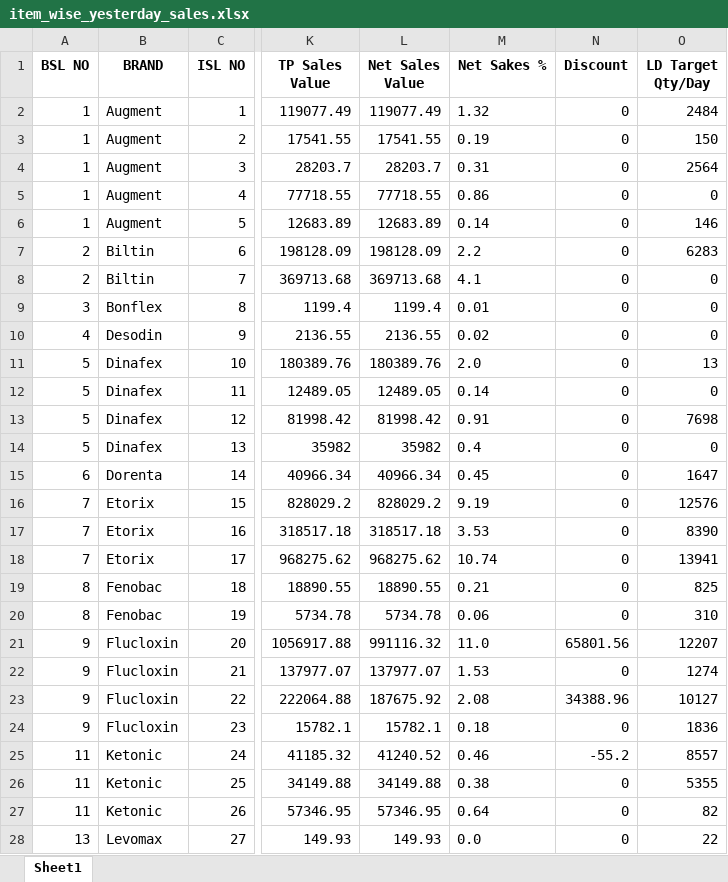
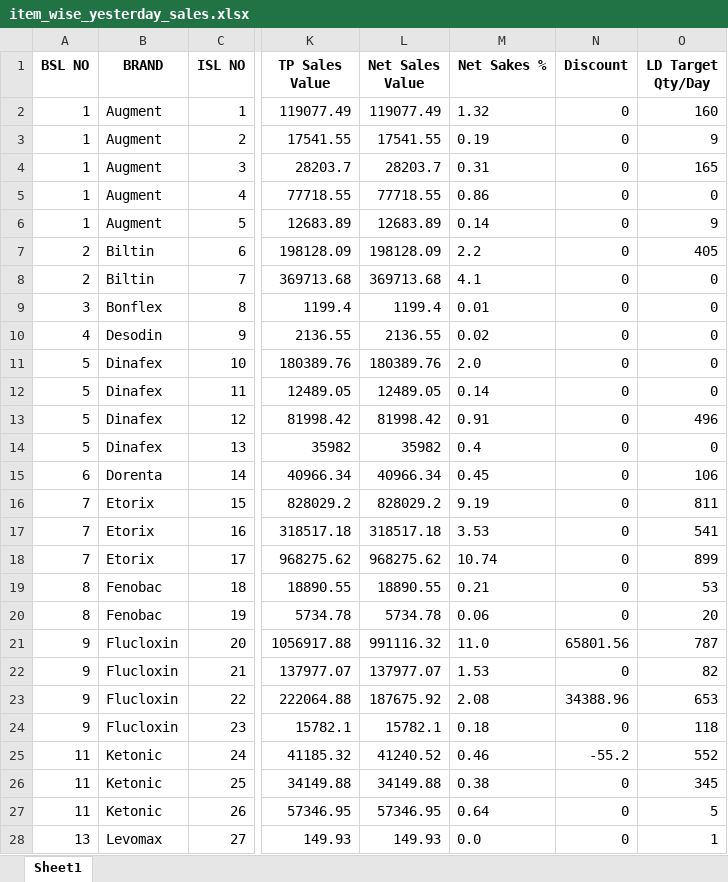
Before and after one commit to RoyelBee/GPM_new, an Excel workbook: Data/item_wise_yesterday_sales.xlsx, sheet Sheet1, drawn as a sheet; only a part is shown, gaps mark what is left out; values as stored, in another font and other column widths than the file's, no borders; the diff covers the shown part only; the diff names each change by its address in the sheet, - before the commit and + after, or states it on an @@ line.

```diff
--- a/Data/item_wise_yesterday_sales.xlsx (sheet Sheet1)
+++ b/Data/item_wise_yesterday_sales.xlsx (sheet Sheet1)
-O2 (LD Target Qty/Day): 2484
+O2 (LD Target Qty/Day): 160
-O3 (LD Target Qty/Day): 150
+O3 (LD Target Qty/Day): 9
-O4 (LD Target Qty/Day): 2564
+O4 (LD Target Qty/Day): 165
-O6 (LD Target Qty/Day): 146
+O6 (LD Target Qty/Day): 9
-O7 (LD Target Qty/Day): 6283
+O7 (LD Target Qty/Day): 405
-O11 (LD Target Qty/Day): 13
+O11 (LD Target Qty/Day): 0
-O13 (LD Target Qty/Day): 7698
+O13 (LD Target Qty/Day): 496
-O15 (LD Target Qty/Day): 1647
+O15 (LD Target Qty/Day): 106
-O16 (LD Target Qty/Day): 12576
+O16 (LD Target Qty/Day): 811
-O17 (LD Target Qty/Day): 8390
+O17 (LD Target Qty/Day): 541
-O18 (LD Target Qty/Day): 13941
+O18 (LD Target Qty/Day): 899
-O19 (LD Target Qty/Day): 825
+O19 (LD Target Qty/Day): 53
-O20 (LD Target Qty/Day): 310
+O20 (LD Target Qty/Day): 20
-O21 (LD Target Qty/Day): 12207
+O21 (LD Target Qty/Day): 787
-O22 (LD Target Qty/Day): 1274
+O22 (LD Target Qty/Day): 82
-O23 (LD Target Qty/Day): 10127
+O23 (LD Target Qty/Day): 653
-O24 (LD Target Qty/Day): 1836
+O24 (LD Target Qty/Day): 118
-O25 (LD Target Qty/Day): 8557
+O25 (LD Target Qty/Day): 552
-O26 (LD Target Qty/Day): 5355
+O26 (LD Target Qty/Day): 345
-O27 (LD Target Qty/Day): 82
+O27 (LD Target Qty/Day): 5
-O28 (LD Target Qty/Day): 22
+O28 (LD Target Qty/Day): 1
```
Also changed, not shown: 46 edited cells elsewhere in this sheet, Data/aging_stock_summary.xlsx, Data/aging_stock_summary_copy.xlsx, 10 other files.
